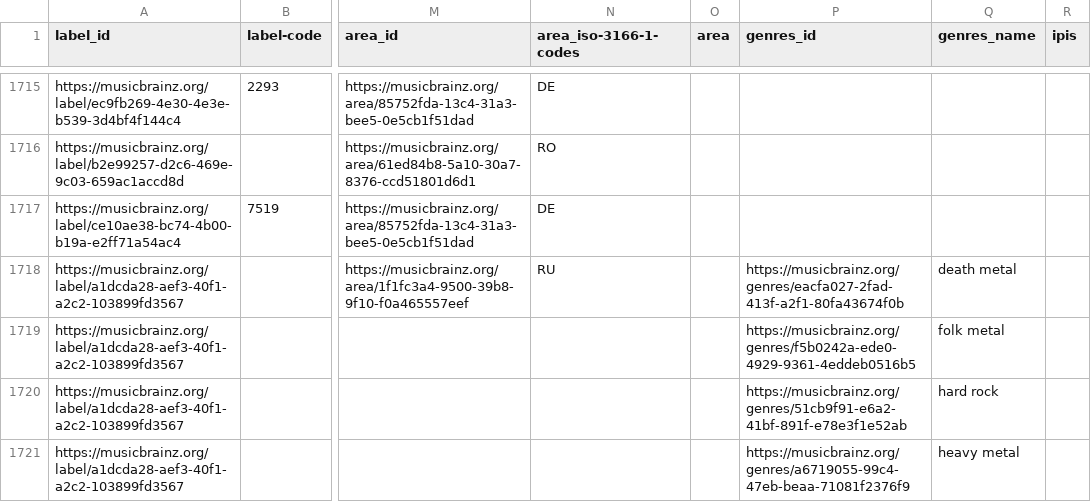
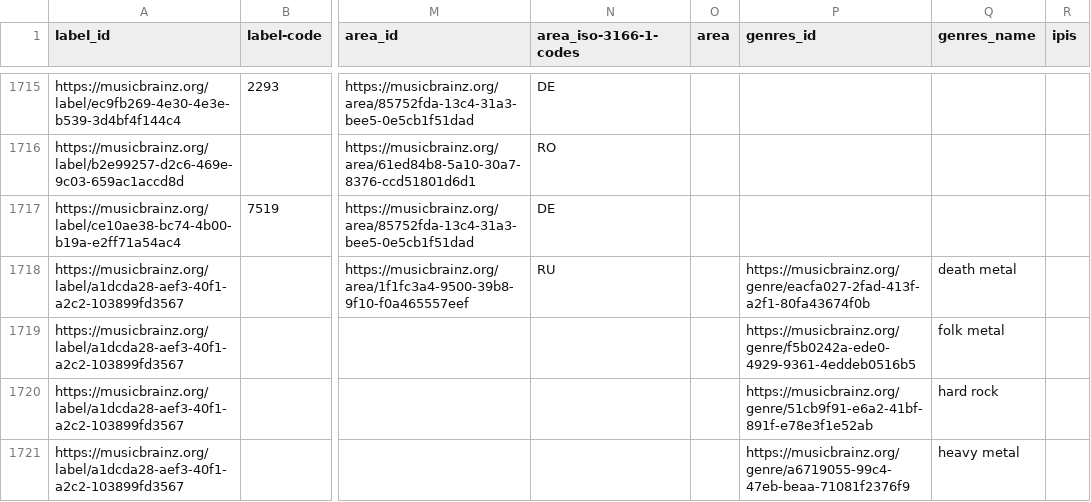
Before and after one commit to DDMAL/linkedmusic-datalake, a CSV file: musicbrainz/csv/data/label.csv, drawn as a sheet; only a part is shown, gaps mark what is left out; the diff covers the shown part only; the diff names each change by its address in the sheet, - before the commit and + after, or states it on an @@ line.

```diff
--- a/musicbrainz/csv/data/label.csv
+++ b/musicbrainz/csv/data/label.csv
-P1718 (genres_id): https://musicbrainz.org/genres/eacfa027-2fad-413f-a2f1-80fa43674f0b
+P1718 (genres_id): https://musicbrainz.org/genre/eacfa027-2fad-413f-a2f1-80fa43674f0b
-P1719 (genres_id): https://musicbrainz.org/genres/f5b0242a-ede0-4929-9361-4eddeb0516b5
+P1719 (genres_id): https://musicbrainz.org/genre/f5b0242a-ede0-4929-9361-4eddeb0516b5
-P1720 (genres_id): https://musicbrainz.org/genres/51cb9f91-e6a2-41bf-891f-e78e3f1e52ab
+P1720 (genres_id): https://musicbrainz.org/genre/51cb9f91-e6a2-41bf-891f-e78e3f1e52ab
-P1721 (genres_id): https://musicbrainz.org/genres/a6719055-99c4-47eb-beaa-71081f2376f9
+P1721 (genres_id): https://musicbrainz.org/genre/a6719055-99c4-47eb-beaa-71081f2376f9
```
Also changed, not shown: 185 edited cells elsewhere in this file, musicbrainz/csv/data/area.csv, musicbrainz/csv/data/instrument.csv, 2 other files.
